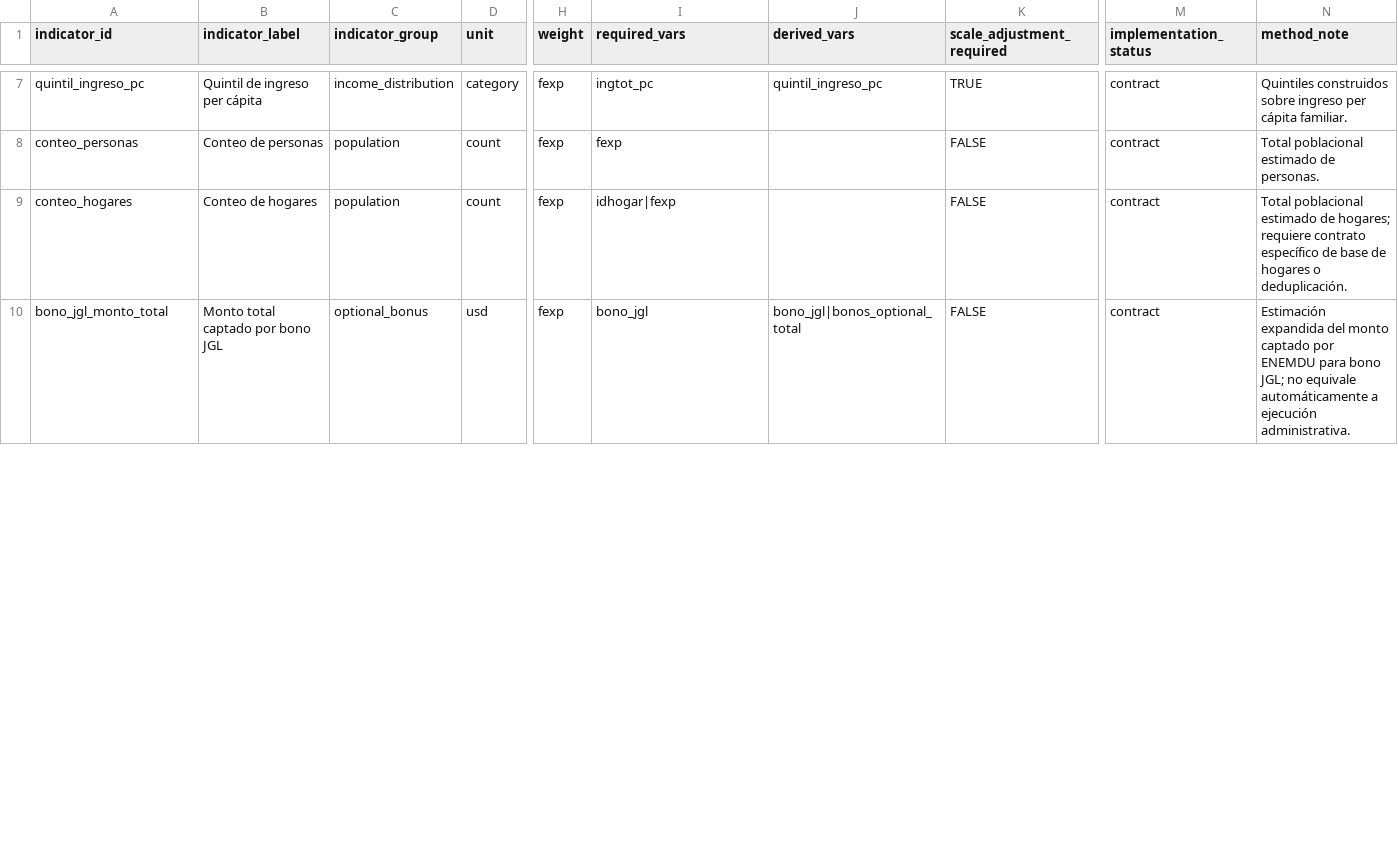
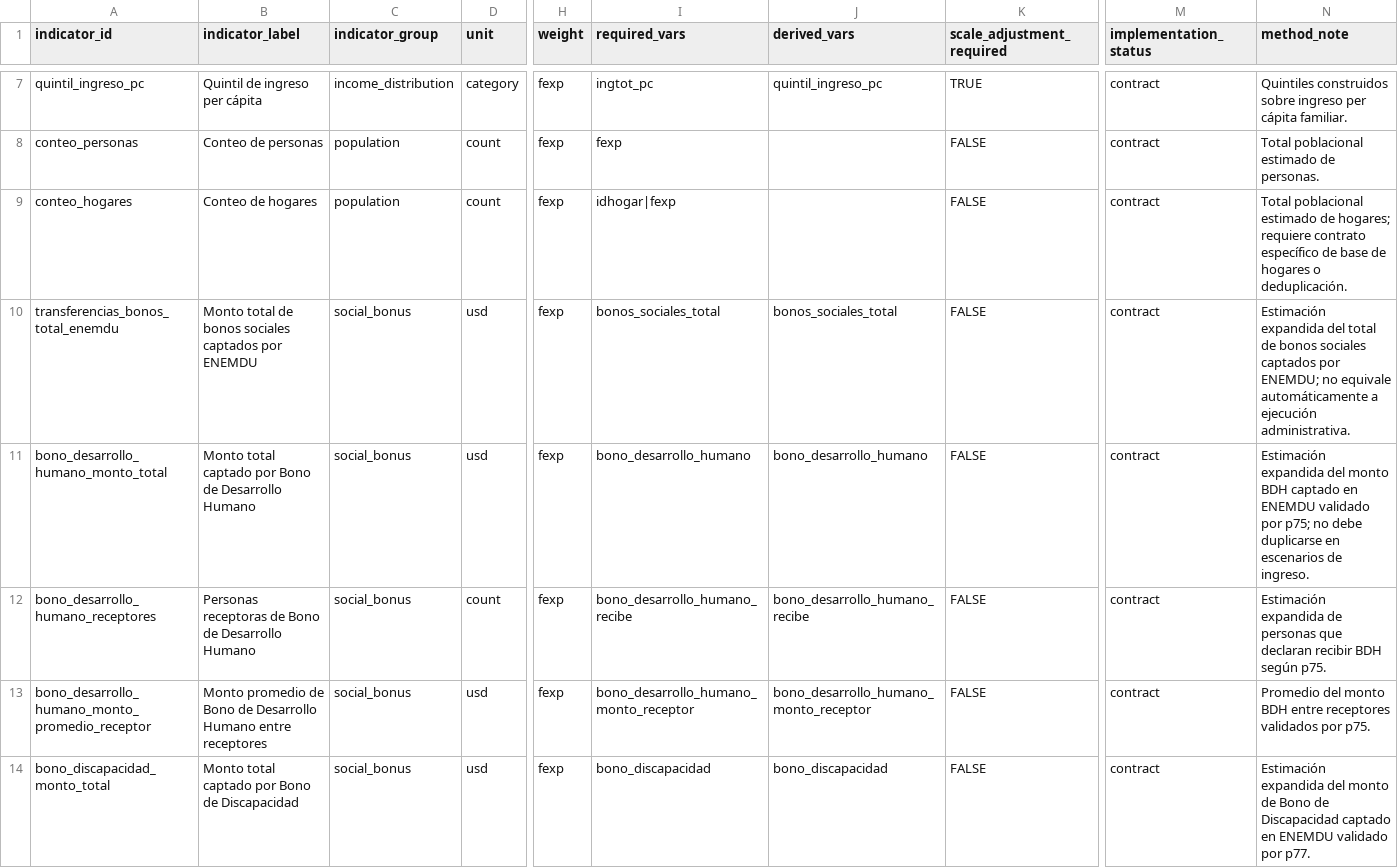
Before and after one commit to yerovi84/enemduR, a CSV file: inst/extdata/indicator_registry.csv, drawn as a sheet; only a part is shown, gaps mark what is left out; rows hold the shown columns only; the diff covers the shown part only; the diff names each change by its address in the sheet, - before the commit and + after, or states it on an @@ line.

Commit message:
Align social bonus tests with validated bonus contract

```diff
--- a/inst/extdata/indicator_registry.csv
+++ b/inst/extdata/indicator_registry.csv
-A10 (indicator_id): bono_jgl_monto_total
+A10 (indicator_id): transferencias_bonos_total_enemdu
-B10 (indicator_label): Monto total captado por bono JGL
+B10 (indicator_label): Monto total de bonos sociales captados por ENEMDU
-C10 (indicator_group): optional_bonus
+C10 (indicator_group): social_bonus
-I10 (required_vars): bono_jgl
+I10 (required_vars): bonos_sociales_total
-J10 (derived_vars): bono_jgl|bonos_optional_total
+J10 (derived_vars): bonos_sociales_total
-N10 (method_note): …expandida del monto captado por ENEMDU para bono JGL; no equivale…
+N10 (method_note): …expandida del total de bonos sociales captados por ENEMDU; no equivale…
+row 11: bono_desarrollo_humano_monto_total | Monto total captado por Bono de Desarrollo Humano | social_bonus | usd | fexp | bono_desarrollo_humano | bono_desarrollo_humano | FALSE | contract | Estimación expandida del monto BDH captado en ENEMDU validado por p75; no debe duplicarse en escenarios de ingreso.
+row 12: bono_desarrollo_humano_receptores | Personas receptoras de Bono de Desarrollo Humano | social_bonus | count | fexp | bono_desarrollo_humano_recibe | bono_desarrollo_humano_recibe | FALSE | contract | Estimación expandida de personas que declaran recibir BDH según p75.
+row 13: bono_desarrollo_humano_monto_promedio_receptor | Monto promedio de Bono de Desarrollo Humano entre receptores | social_bonus | usd | fexp | bono_desarrollo_humano_monto_receptor | bono_desarrollo_humano_monto_receptor | FALSE | contract | Promedio del monto BDH entre receptores validados por p75.
+row 14: bono_discapacidad_monto_total | Monto total captado por Bono de Discapacidad | social_bonus | usd | fexp | bono_discapacidad | bono_discapacidad | FALSE | contract | Estimación expandida del monto de Bono de Discapacidad captado en ENEMDU validado por p77.
```
Also changed, not shown: 3 added rows and 25 edited cells elsewhere in this file, inst/extdata/income_component_registry.csv, inst/extdata/optional_bonus_registry.csv, 6 other files.
